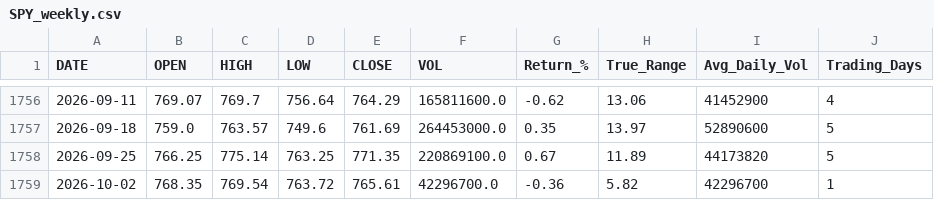
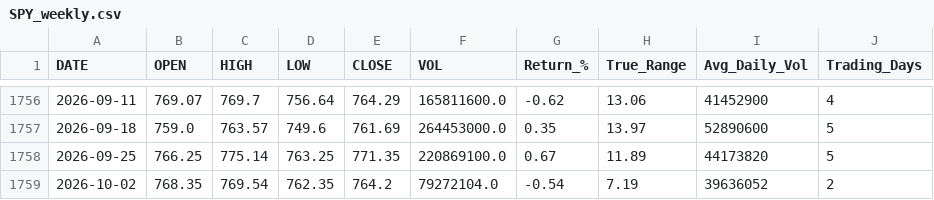
Before and after one commit to timkosuge/SPY-TRACKER-V3, a CSV file: data/SPY_weekly.csv, drawn as a sheet; only a part is shown, gaps mark what is left out.

```diff
--- a/data/SPY_weekly.csv
+++ b/data/SPY_weekly.csv
@@ -1758,2 +1758,2 @@ DATE,OPEN,HIGH,LOW,CLOSE,VOL,Return_%,True_Range,Avg_Daily_Vol,Trading_Days
 2026-09-25,766.25,775.14,763.25,771.35,220869100.0,0.67,11.89,44173820,5
-2026-10-02,768.35,769.54,763.72,765.61,42296700.0,-0.36,5.82,42296700,1
+2026-10-02,768.35,769.54,762.35,764.2,79272104.0,-0.54,7.19,39636052,2
```
Also changed, not shown: data/SPY_monthly.csv, data/SPY_yearly.csv, 29 other files.
